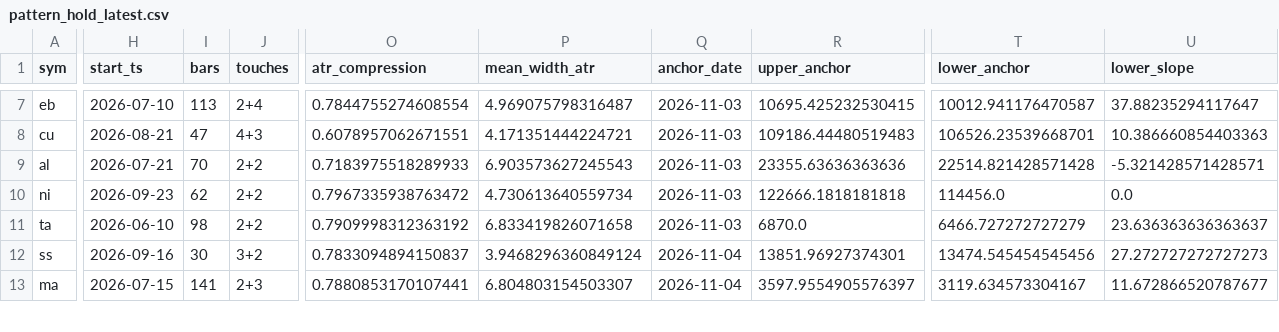
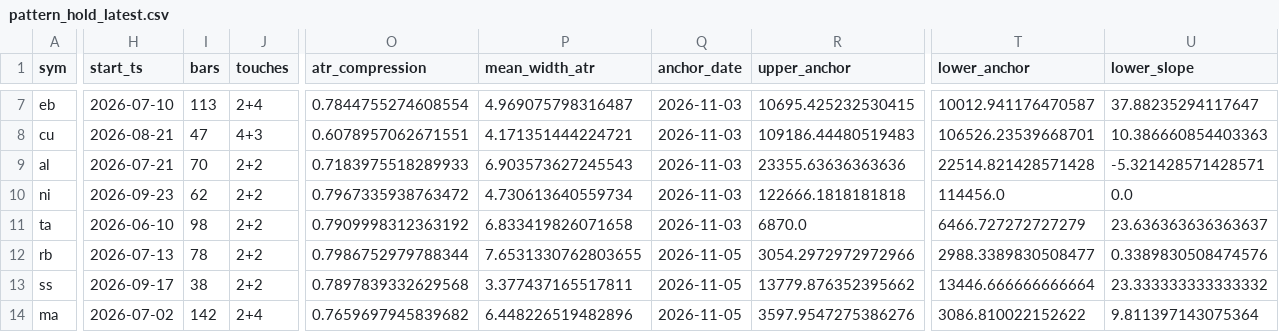
Before and after one commit to Jerry-HONK/futures-data, a CSV file: data/pattern_hold_latest.csv, drawn as a sheet; only a part is shown, gaps mark what is left out; addresses are those after the commit; rows hold the shown columns only; the diff covers the shown part only; the diff names each change by its address in the sheet, - before the commit and + after, or states it on an @@ line.

```diff
--- a/data/pattern_hold_latest.csv
+++ b/data/pattern_hold_latest.csv
+row 12: rb | 2026-07-13 | 78 | 2+2 | 0.7986752979788344 | 7.6531330762803655 | 2026-11-05 | 3054.2972972972966 | 2988.3389830508477 | 0.3389830508474576
-H13 (start_ts): 2026-09-16
+H13 (start_ts): 2026-09-17
-I13 (bars): 30
+I13 (bars): 38
-J13 (touches): 3+2
+J13 (touches): 2+2
-O13 (atr_compression): 0.7833094894150837
+O13 (atr_compression): 0.7897839332629568
-P13 (mean_width_atr): 3.9468296360849124
+P13 (mean_width_atr): 3.377437165517811
-Q13:Q14 (anchor_date): 2026-11-04
+Q13:Q14 (anchor_date): 2026-11-05
-R13 (upper_anchor): 13851.96927374301
+R13 (upper_anchor): 13779.876352395662
-T13 (lower_anchor): 13474.545454545456
+T13 (lower_anchor): 13446.666666666664
-U13 (lower_slope): 27.272727272727273
+U13 (lower_slope): 23.333333333333332
-H14 (start_ts): 2026-07-15
+H14 (start_ts): 2026-07-02
-I14 (bars): 141
+I14 (bars): 142
-J14 (touches): 2+3
+J14 (touches): 2+4
-O14 (atr_compression): 0.7880853170107441
+O14 (atr_compression): 0.7659697945839682
-P14 (mean_width_atr): 6.804803154503307
+P14 (mean_width_atr): 6.448226519482896
-R14 (upper_anchor): 3597.9554905576397
+R14 (upper_anchor): 3597.9547275386276
-T14 (lower_anchor): 3119.634573304167
+T14 (lower_anchor): 3086.810022152622
-U14 (lower_slope): 11.672866520787677
+U14 (lower_slope): 9.811397143075364
```
Also changed, not shown: 70 edited cells elsewhere in this file, data/pattern_breakouts_latest.csv, 6 other files.
